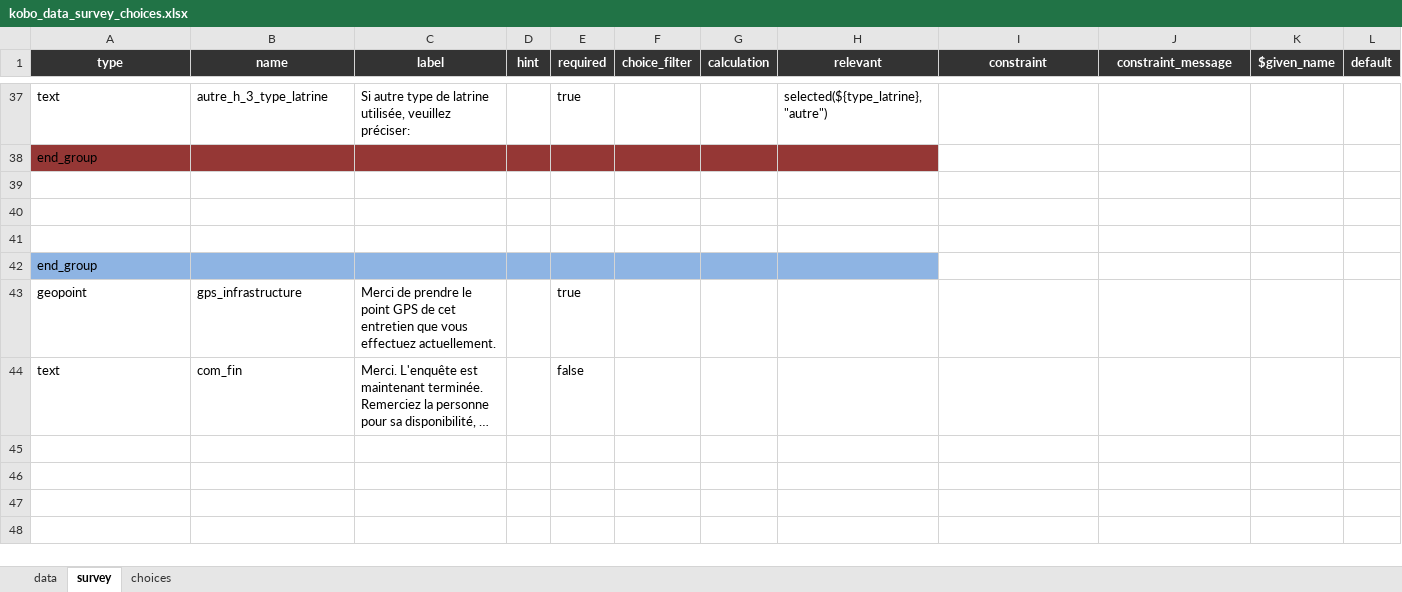
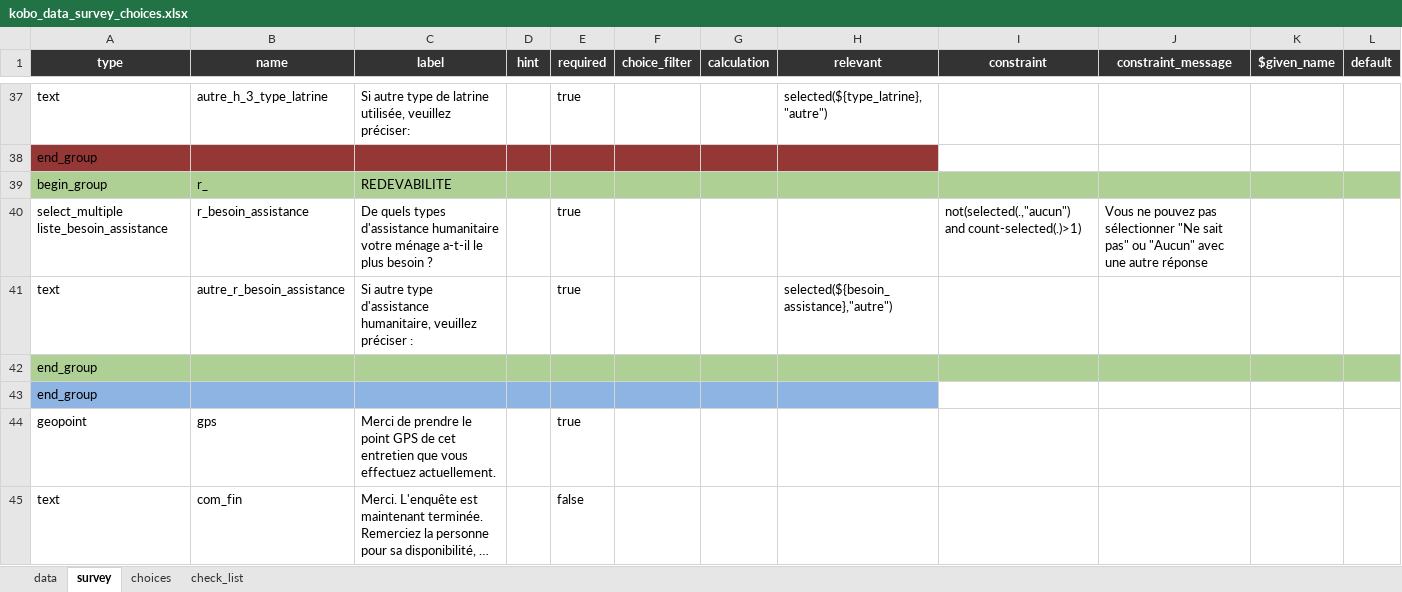
Before and after one commit to gnoblet/impactR, an Excel workbook: data-raw/kobo_data_survey_choices.xlsx, sheet survey, drawn as a sheet; only a part is shown, gaps mark what is left out; long unchanged cells end in …; values as stored, in another font and other column widths than the file's, no borders; conditional formats not drawn; addresses are those after the commit; the diff names each change by its address in the sheet, - before the commit and + after, or states it on an @@ line.

```diff
--- a/data-raw/kobo_data_survey_choices.xlsx (sheet survey)
+++ b/data-raw/kobo_data_survey_choices.xlsx (sheet survey)
+sheet tab: check_list
-row 39: (empty)
+row 39: begin_group | r_ | REDEVABILITE
-A39:L39 fill: none
+A39:L39 fill: #AFD095
-row 40: (empty)
+row 40: select_multiple liste_besoin_assistance | r_besoin_assistance | De quels types d'assistance humanitaire votre ménage a-t-il le plus besoin ? |  | true |  |  |  | not(selected(.,"aucun") and count-selected(.)>1) | Vous ne pouvez pas sélectionner "Ne sait pas" ou "Aucun" avec une autre réponse
-row 41: (empty)
+row 41: text | autre_r_besoin_assistance | Si autre type d'assistance humanitaire, veuillez préciser : |  | true |  |  | selected(${besoin_assistance},"autre")
-A42:H42 fill: #8EB4E3
+A42:H42 fill: #AFD095
-I42:L42 fill: none
+I42:L42 fill: #AFD095
+row 43: end_group
-B44 (name): gps_infrastructure
+B44 (name): gps
```
Also changed, not shown: sheet data, 6 other files.
